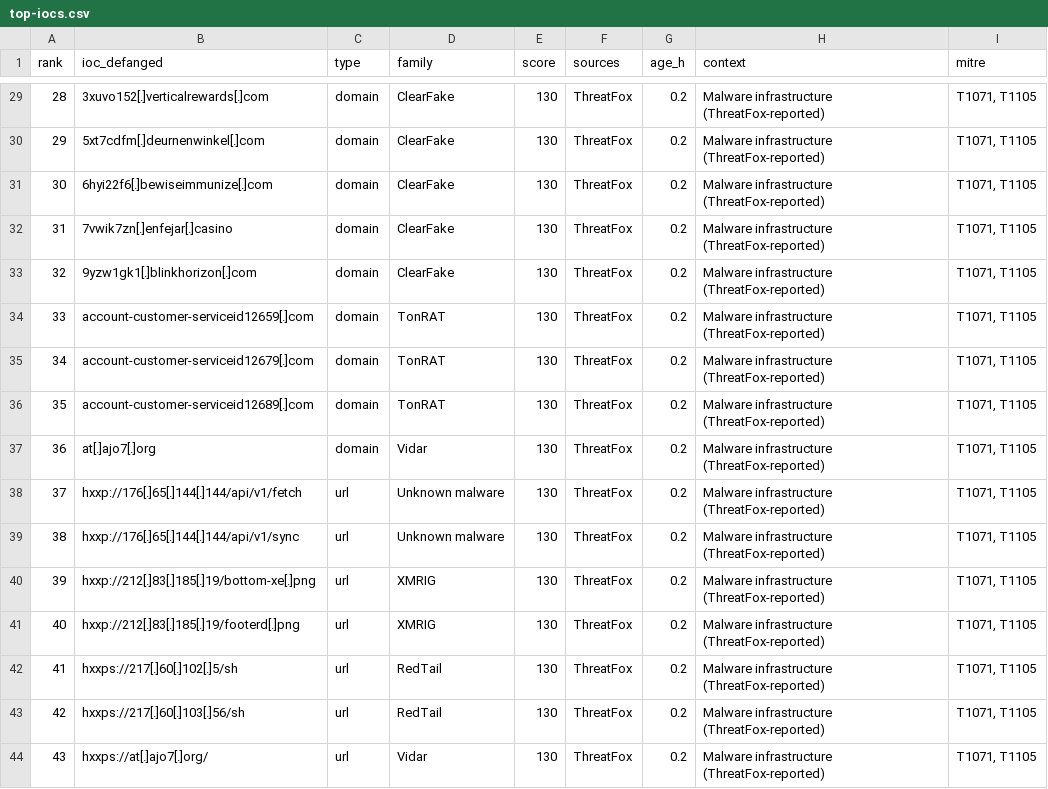
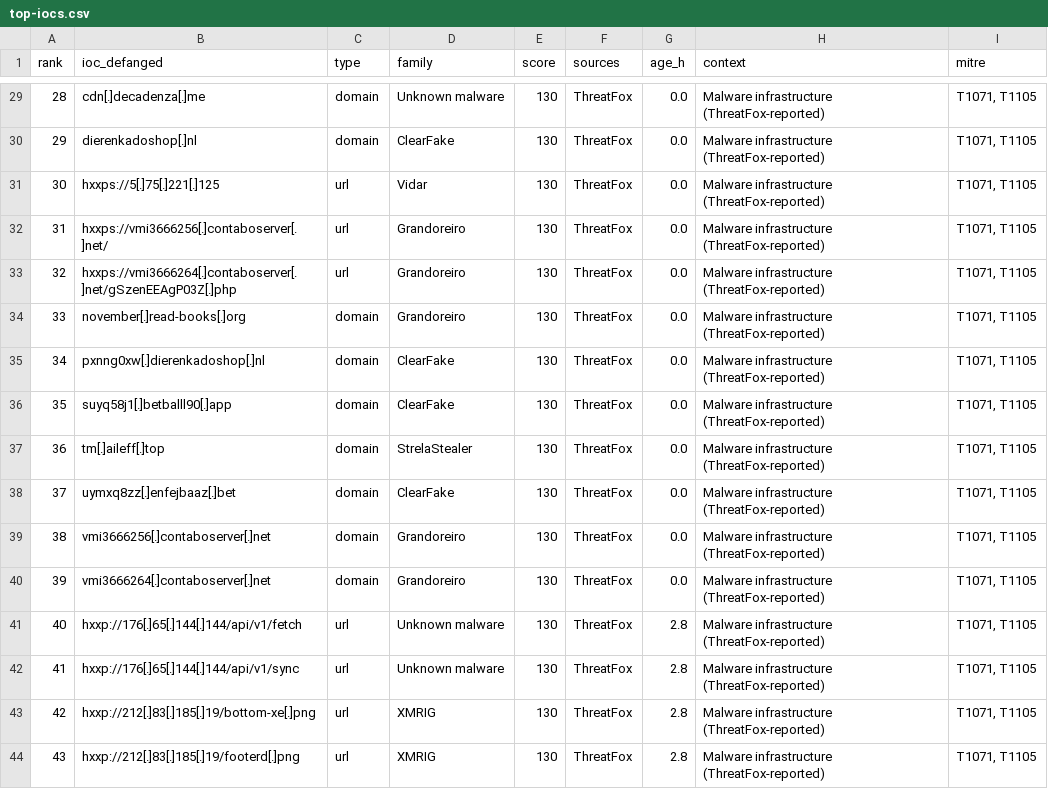
Before and after one commit to mhearsh/threat-intel-feed, a CSV file: archive/2026-10-24/top-iocs.csv, drawn as a sheet; only a part is shown, gaps mark what is left out; the diff covers the shown part only.

```diff
--- a/archive/2026-10-24/top-iocs.csv
+++ b/archive/2026-10-24/top-iocs.csv
@@ -29,16 +29,16 @@ rank,ioc_defanged,type,family,score,sources,age_h,context,mitre
-28,3xuvo152[.]verticalrewards[.]com,domain,ClearFake,130,ThreatFox,0.2,Malware infrastructure (ThreatFox-reported),"T1071, T1105"
-29,5xt7cdfm[.]deurnenwinkel[.]com,domain,ClearFake,130,ThreatFox,0.2,Malware infrastructure (ThreatFox-reported),"T1071, T1105"
-30,6hyi22f6[.]bewiseimmunize[.]com,domain,ClearFake,130,ThreatFox,0.2,Malware infrastructure (ThreatFox-reported),"T1071, T1105"
-31,7vwik7zn[.]enfejar[.]casino,domain,ClearFake,130,ThreatFox,0.2,Malware infrastructure (ThreatFox-reported),"T1071, T1105"
-32,9yzw1gk1[.]blinkhorizon[.]com,domain,ClearFake,130,ThreatFox,0.2,Malware infrastructure (ThreatFox-reported),"T1071, T1105"
-33,account-customer-serviceid12659[.]com,domain,TonRAT,130,ThreatFox,0.2,Malware infrastructure (ThreatFox-reported),"T1071, T1105"
-34,account-customer-serviceid12679[.]com,domain,TonRAT,130,ThreatFox,0.2,Malware infrastructure (ThreatFox-reported),"T1071, T1105"
-35,account-customer-serviceid12689[.]com,domain,TonRAT,130,ThreatFox,0.2,Malware infrastructure (ThreatFox-reported),"T1071, T1105"
-36,at[.]ajo7[.]org,domain,Vidar,130,ThreatFox,0.2,Malware infrastructure (ThreatFox-reported),"T1071, T1105"
-37,hxxp://176[.]65[.]144[.]144/api/v1/fetch,url,Unknown malware,130,ThreatFox,0.2,Malware infrastructure (ThreatFox-reported),"T1071, T1105"
-38,hxxp://176[.]65[.]144[.]144/api/v1/sync,url,Unknown malware,130,ThreatFox,0.2,Malware infrastructure (ThreatFox-reported),"T1071, T1105"
-39,hxxp://212[.]83[.]185[.]19/bottom-xe[.]png,url,XMRIG,130,ThreatFox,0.2,Malware infrastructure (ThreatFox-reported),"T1071, T1105"
-40,hxxp://212[.]83[.]185[.]19/footerd[.]png,url,XMRIG,130,ThreatFox,0.2,Malware infrastructure (ThreatFox-reported),"T1071, T1105"
-41,hxxps://217[.]60[.]102[.]5/sh,url,RedTail,130,ThreatFox,0.2,Malware infrastructure (ThreatFox-reported),"T1071, T1105"
-42,hxxps://217[.]60[.]103[.]56/sh,url,RedTail,130,ThreatFox,0.2,Malware infrastructure (ThreatFox-reported),"T1071, T1105"
-43,hxxps://at[.]ajo7[.]org/,url,Vidar,130,ThreatFox,0.2,Malware infrastructure (ThreatFox-reported),"T1071, T1105"
+28,cdn[.]decadenza[.]me,domain,Unknown malware,130,ThreatFox,0.0,Malware infrastructure (ThreatFox-reported),"T1071, T1105"
+29,dierenkadoshop[.]nl,domain,ClearFake,130,ThreatFox,0.0,Malware infrastructure (ThreatFox-reported),"T1071, T1105"
+30,hxxps://5[.]75[.]221[.]125,url,Vidar,130,ThreatFox,0.0,Malware infrastructure (ThreatFox-reported),"T1071, T1105"
+31,hxxps://vmi3666256[.]contaboserver[.]net/,url,Grandoreiro,130,ThreatFox,0.0,Malware infrastructure (ThreatFox-reported),"T1071, T1105"
+32,hxxps://vmi3666264[.]contaboserver[.]net/gSzenEEAgP03Z[.]php,url,Grandoreiro,130,ThreatFox,0.0,Malware infrastructure (ThreatFox-reported),"T1071, T1105"
+33,november[.]read-books[.]org,domain,Grandoreiro,130,ThreatFox,0.0,Malware infrastructure (ThreatFox-reported),"T1071, T1105"
+34,pxnng0xw[.]dierenkadoshop[.]nl,domain,ClearFake,130,ThreatFox,0.0,Malware infrastructure (ThreatFox-reported),"T1071, T1105"
+35,suyq58j1[.]betballl90[.]app,domain,ClearFake,130,ThreatFox,0.0,Malware infrastructure (ThreatFox-reported),"T1071, T1105"
+36,tm[.]aileff[.]top,domain,StrelaStealer,130,ThreatFox,0.0,Malware infrastructure (ThreatFox-reported),"T1071, T1105"
+37,uymxq8zz[.]enfejbaaz[.]bet,domain,ClearFake,130,ThreatFox,0.0,Malware infrastructure (ThreatFox-reported),"T1071, T1105"
+38,vmi3666256[.]contaboserver[.]net,domain,Grandoreiro,130,ThreatFox,0.0,Malware infrastructure (ThreatFox-reported),"T1071, T1105"
+39,vmi3666264[.]contaboserver[.]net,domain,Grandoreiro,130,ThreatFox,0.0,Malware infrastructure (ThreatFox-reported),"T1071, T1105"
+40,hxxp://176[.]65[.]144[.]144/api/v1/fetch,url,Unknown malware,130,ThreatFox,2.8,Malware infrastructure (ThreatFox-reported),"T1071, T1105"
+41,hxxp://176[.]65[.]144[.]144/api/v1/sync,url,Unknown malware,130,ThreatFox,2.8,Malware infrastructure (ThreatFox-reported),"T1071, T1105"
+42,hxxp://212[.]83[.]185[.]19/bottom-xe[.]png,url,XMRIG,130,ThreatFox,2.8,Malware infrastructure (ThreatFox-reported),"T1071, T1105"
+43,hxxp://212[.]83[.]185[.]19/footerd[.]png,url,XMRIG,130,ThreatFox,2.8,Malware infrastructure (ThreatFox-reported),"T1071, T1105"
```
Also changed, not shown: 68 edited cells elsewhere in this file, archive/2026-10-24/sentinel-watchlist.csv, 19 other files.
